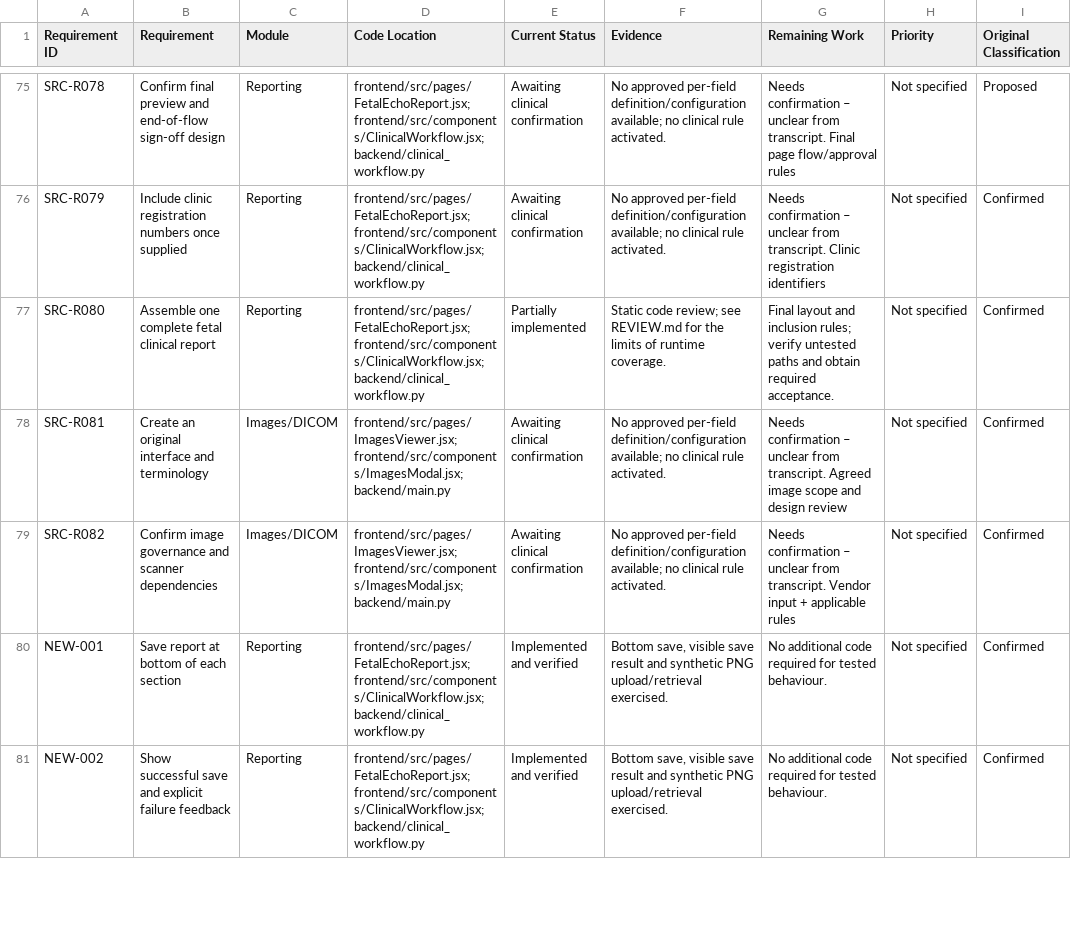
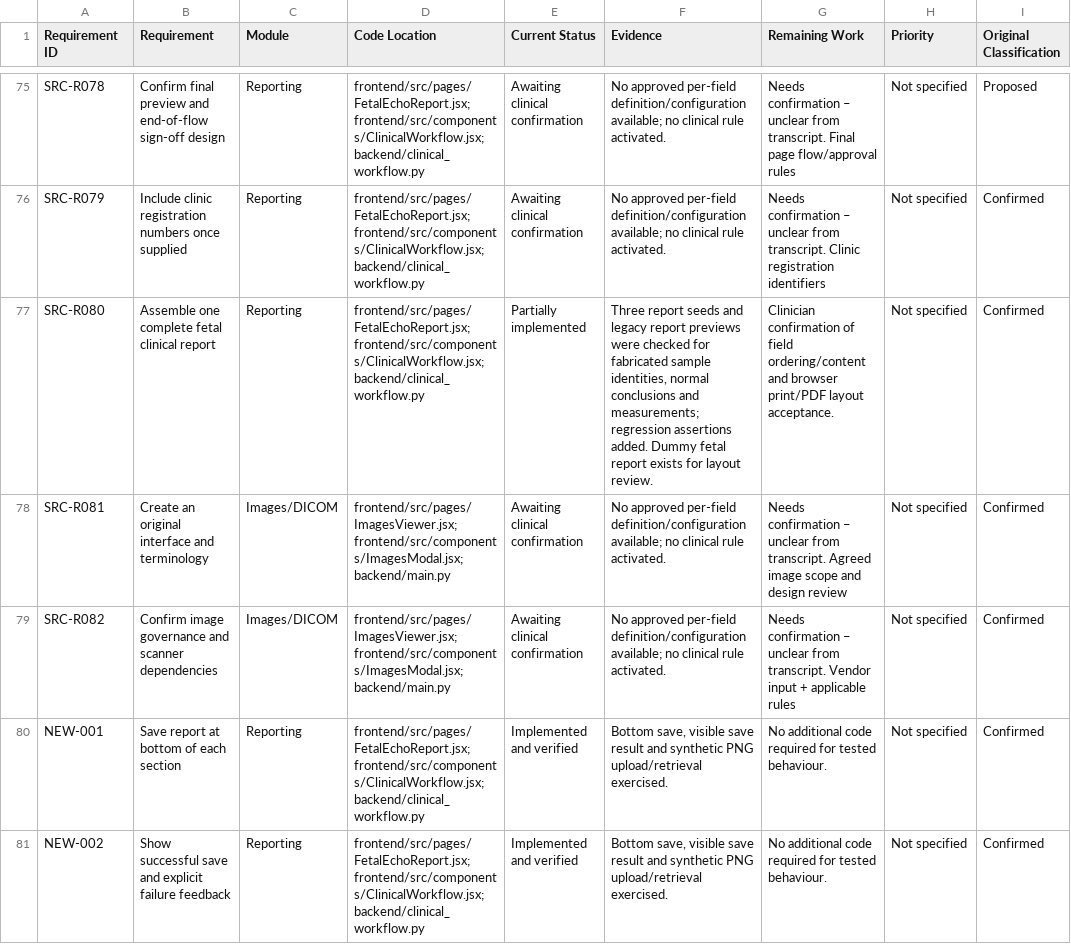
Before and after one commit to arjunsorim-lab/echo, a CSV file: docs/review-20261110/IMPLEMENTATION_AUDIT.csv, drawn as a sheet; only a part is shown, gaps mark what is left out; the diff covers the shown part only; the diff names each change by its address in the sheet, - before the commit and + after, or states it on an @@ line.

Commit message:
Refactor Fetal and Pediatric Echo Reports to Remove Default Values and Improve Data Handling
- Updated initial report structures in FetalEchoReport and PediatricEchoReport to initialize fields with empty strings instead of default values.
- Enhanced doctor profile retrieval logic to return empty strings for name, degrees, and registration number if not available.
- Improved patient header and report sections to display '—' for missing data instead of default placeholder values.
- Added utility function `show` to handle conditional rendering of values across various report sections.
- Removed hardcoded fallback values for patient names and clinical findings to ensure reports start without fabricated data.
- Updated test cases to validate the absence of default impressions and fabricated patient data in reports.

```diff
--- a/docs/review-20261110/IMPLEMENTATION_AUDIT.csv
+++ b/docs/review-20261110/IMPLEMENTATION_AUDIT.csv
-F77 (Evidence): Static code review; see REVIEW.md for the limits of runtime coverage.
+F77 (Evidence): Three report seeds and legacy report previews were checked for fabricated sample identities, normal conclusions and measurements; regression assertions added. Dummy fetal report exists for layout review.
-G77 (Remaining Work): Final layout and inclusion rules; verify untested paths and obtain required acceptance.
+G77 (Remaining Work): Clinician confirmation of field ordering/content and browser print/PDF layout acceptance.
```
Also changed, not shown: 6 edited cells elsewhere in this file, 5 other files.
